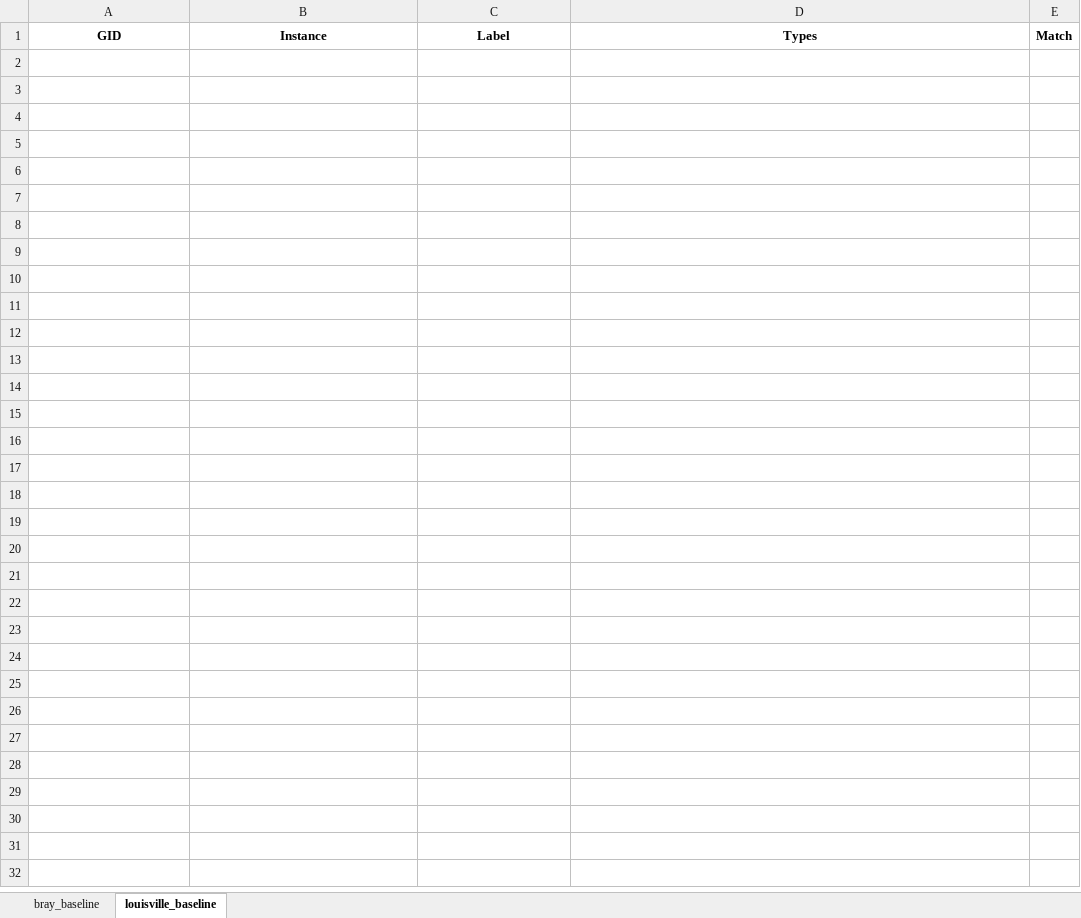
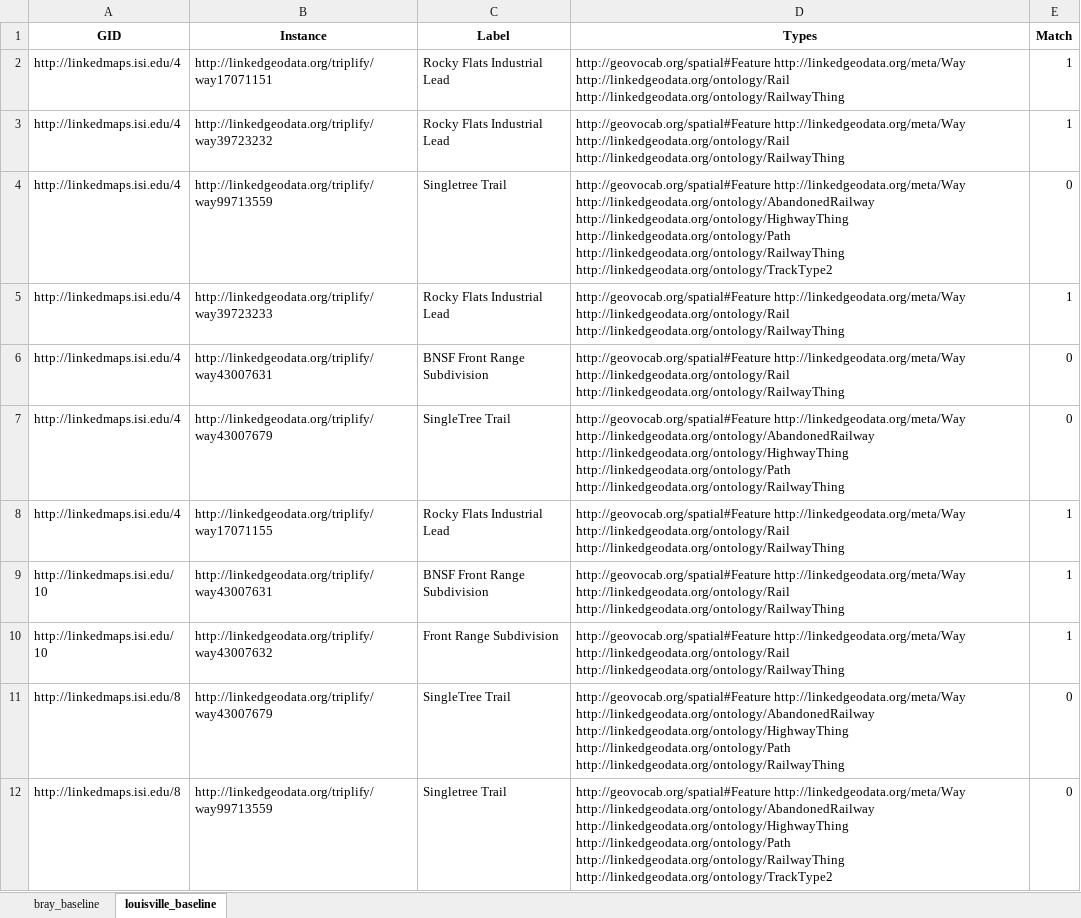
Before and after one commit to usc-isi-i2/linked-maps, an Excel workbook: geolinking_results.xlsx, sheet louisville_baseline, drawn as a sheet; values as stored, in another font and other column widths than the file's, no borders; the diff names each change by its address in the sheet, - before the commit and + after, or states it on an @@ line.

Commit message:
additional updates with updates results of geolinking of louisville

```diff
--- a/geolinking_results.xlsx (sheet louisville_baseline)
+++ b/geolinking_results.xlsx (sheet louisville_baseline)
+row 2: http://linkedmaps.isi.edu/4 | http://linkedgeodata.org/triplify/way17071151 | Rocky Flats Industrial Lead | http://geovocab.org/spatial#Feature http://linkedgeodata.org/meta/Way http://linkedgeodata.org/ontology/Rail http://linkedgeodata.org/ontology/RailwayThing | 1
+row 3: http://linkedmaps.isi.edu/4 | http://linkedgeodata.org/triplify/way39723232 | Rocky Flats Industrial Lead | http://geovocab.org/spatial#Feature http://linkedgeodata.org/meta/Way http://linkedgeodata.org/ontology/Rail http://linkedgeodata.org/ontology/RailwayThing | 1
+row 4: http://linkedmaps.isi.edu/4 | http://linkedgeodata.org/triplify/way99713559 | Singletree Trail | http://geovocab.org/spatial#Feature http://linkedgeodata.org/meta/Way http://linkedgeodata.org/ontology/AbandonedRailway http://linkedgeodata.org/ontology/HighwayThing http://linkedgeodata.org/ontology/Path http://linkedgeodata.org/ontology/RailwayThing http://linkedgeodata.org/ontology/TrackType2 | 0
+row 5: http://linkedmaps.isi.edu/4 | http://linkedgeodata.org/triplify/way39723233 | Rocky Flats Industrial Lead | http://geovocab.org/spatial#Feature http://linkedgeodata.org/meta/Way http://linkedgeodata.org/ontology/Rail http://linkedgeodata.org/ontology/RailwayThing | 1
+row 6: http://linkedmaps.isi.edu/4 | http://linkedgeodata.org/triplify/way43007631 | BNSF Front Range Subdivision | http://geovocab.org/spatial#Feature http://linkedgeodata.org/meta/Way http://linkedgeodata.org/ontology/Rail http://linkedgeodata.org/ontology/RailwayThing | 0
+row 7: http://linkedmaps.isi.edu/4 | http://linkedgeodata.org/triplify/way43007679 | SingleTree Trail | http://geovocab.org/spatial#Feature http://linkedgeodata.org/meta/Way http://linkedgeodata.org/ontology/AbandonedRailway http://linkedgeodata.org/ontology/HighwayThing http://linkedgeodata.org/ontology/Path http://linkedgeodata.org/ontology/RailwayThing | 0
+row 8: http://linkedmaps.isi.edu/4 | http://linkedgeodata.org/triplify/way17071155 | Rocky Flats Industrial Lead | http://geovocab.org/spatial#Feature http://linkedgeodata.org/meta/Way http://linkedgeodata.org/ontology/Rail http://linkedgeodata.org/ontology/RailwayThing | 1
+row 9: http://linkedmaps.isi.edu/10 | http://linkedgeodata.org/triplify/way43007631 | BNSF Front Range Subdivision | http://geovocab.org/spatial#Feature http://linkedgeodata.org/meta/Way http://linkedgeodata.org/ontology/Rail http://linkedgeodata.org/ontology/RailwayThing | 1
+row 10: http://linkedmaps.isi.edu/10 | http://linkedgeodata.org/triplify/way43007632 | Front Range Subdivision | http://geovocab.org/spatial#Feature http://linkedgeodata.org/meta/Way http://linkedgeodata.org/ontology/Rail http://linkedgeodata.org/ontology/RailwayThing | 1
+row 11: http://linkedmaps.isi.edu/8 | http://linkedgeodata.org/triplify/way43007679 | SingleTree Trail | http://geovocab.org/spatial#Feature http://linkedgeodata.org/meta/Way http://linkedgeodata.org/ontology/AbandonedRailway http://linkedgeodata.org/ontology/HighwayThing http://linkedgeodata.org/ontology/Path http://linkedgeodata.org/ontology/RailwayThing | 0
+row 12: http://linkedmaps.isi.edu/8 | http://linkedgeodata.org/triplify/way99713559 | Singletree Trail | http://geovocab.org/spatial#Feature http://linkedgeodata.org/meta/Way http://linkedgeodata.org/ontology/AbandonedRailway http://linkedgeodata.org/ontology/HighwayThing http://linkedgeodata.org/ontology/Path http://linkedgeodata.org/ontology/RailwayThing http://linkedgeodata.org/ontology/TrackType2 | 0
```
Also changed, not shown: 3 other files.
